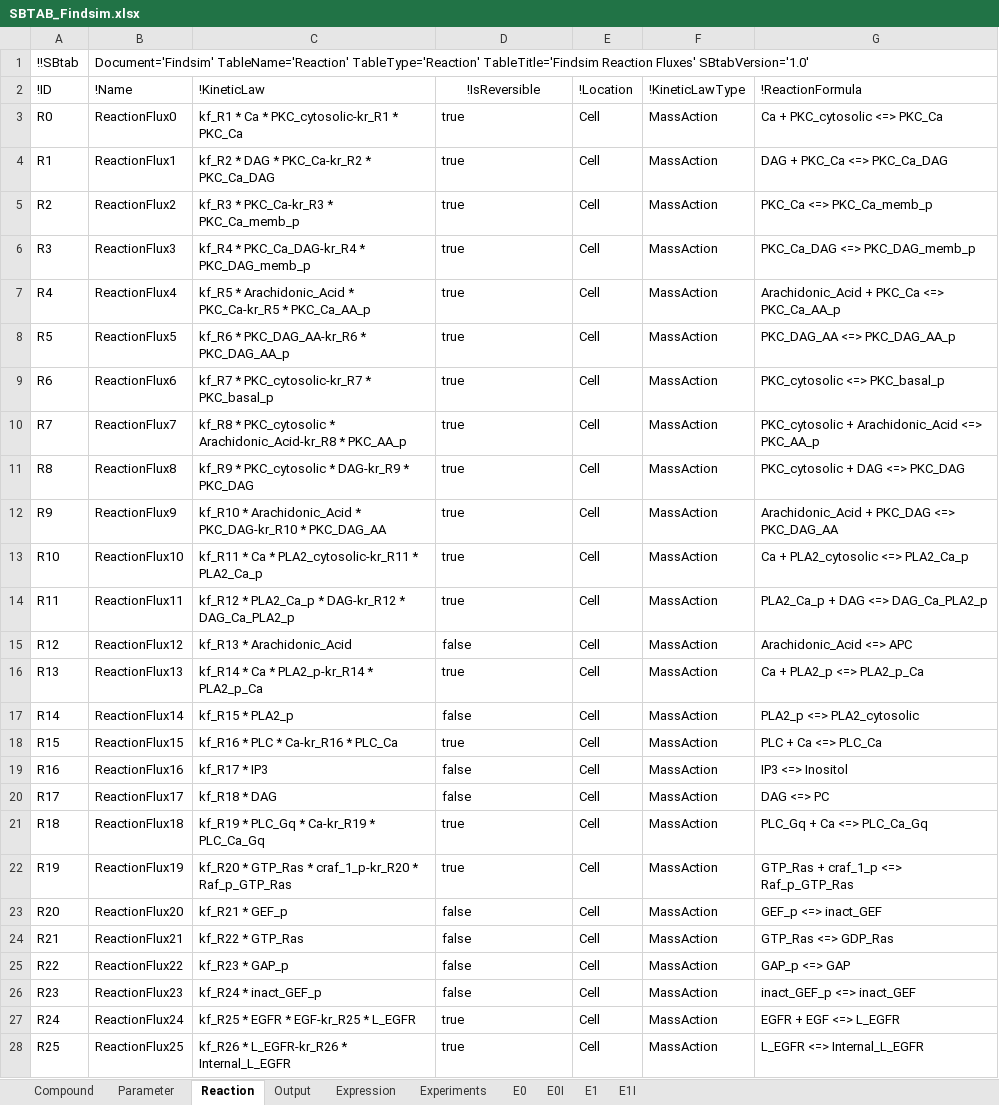
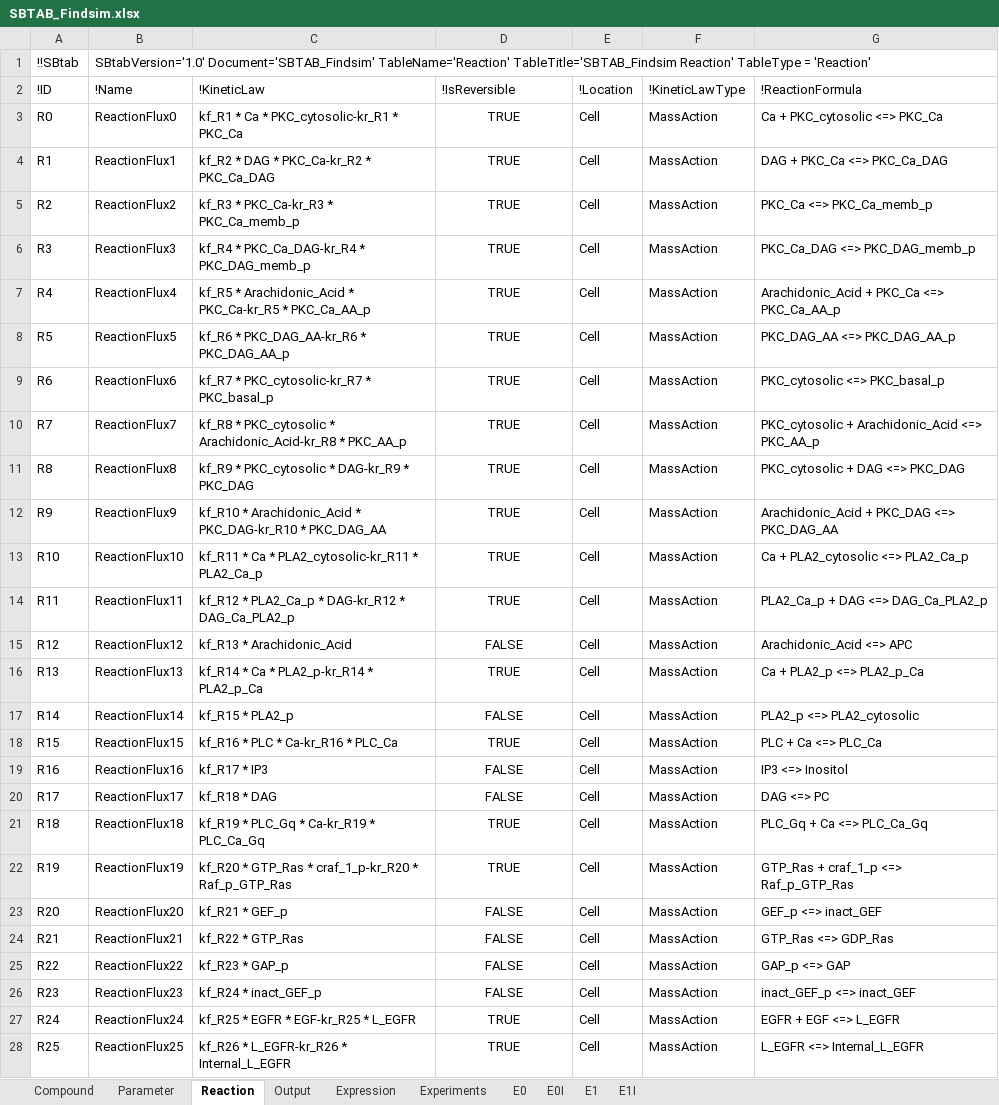
Before and after one commit to jpgsantos/Model_Viswan_2018, an Excel workbook: SBTAB_Findsim.xlsx, sheet Reaction, drawn as a sheet; only a part is shown; values as stored, in another font and other column widths than the file's, no borders; the diff covers the shown part only; the diff names each change by its address in the sheet, - before the commit and + after, or states it on an @@ line.

```diff
--- a/SBTAB_Findsim.xlsx (sheet Reaction)
+++ b/SBTAB_Findsim.xlsx (sheet Reaction)
-B1 (!Name): Document='Findsim' TableName='Reaction' TableType='Reaction' TableTitle='Findsim Reaction Fluxes' SBtabVersion='1.0'
+B1 (!Name): SBtabVersion='1.0' Document='SBTAB_Findsim' TableName='Reaction' TableTitle='SBTAB_Findsim Reaction' TableType = 'Reaction'
-D2 alignment: center
+D2 alignment: left
-D3:D14 (!IsReversible): true
+D3:D14 (!IsReversible): TRUE
-D3:D28 alignment: left
+D3:D28 alignment: center
-D15 (!IsReversible): false
+D15 (!IsReversible): FALSE
-D16 (!IsReversible): true
+D16 (!IsReversible): TRUE
-D17 (!IsReversible): false
+D17 (!IsReversible): FALSE
-D18 (!IsReversible): true
+D18 (!IsReversible): TRUE
-D19:D20 (!IsReversible): false
+D19:D20 (!IsReversible): FALSE
-D21:D22 (!IsReversible): true
+D21:D22 (!IsReversible): TRUE
-D23:D26 (!IsReversible): false
+D23:D26 (!IsReversible): FALSE
-D27:D28 (!IsReversible): true
+D27:D28 (!IsReversible): TRUE
```
Also changed, not shown: 76 edited cells and cell formats elsewhere in this sheet, sheet Compound, sheet Parameter, sheet E1I, sheet E1, sheet E0I, sheet Experiments, 3 more sheets, 10 other files.
